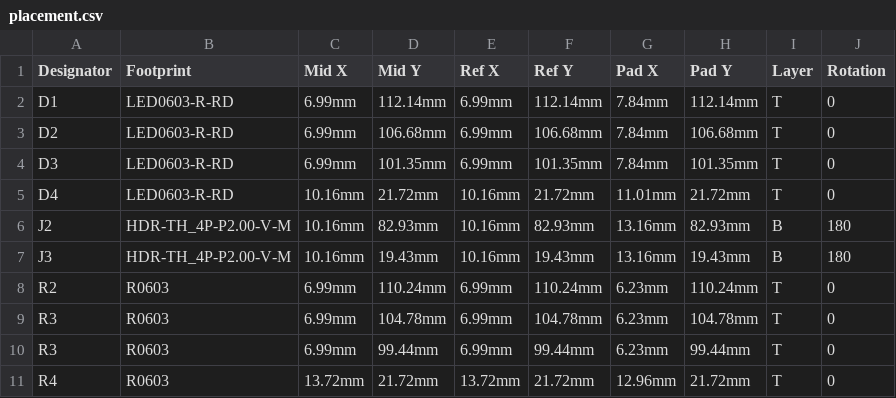
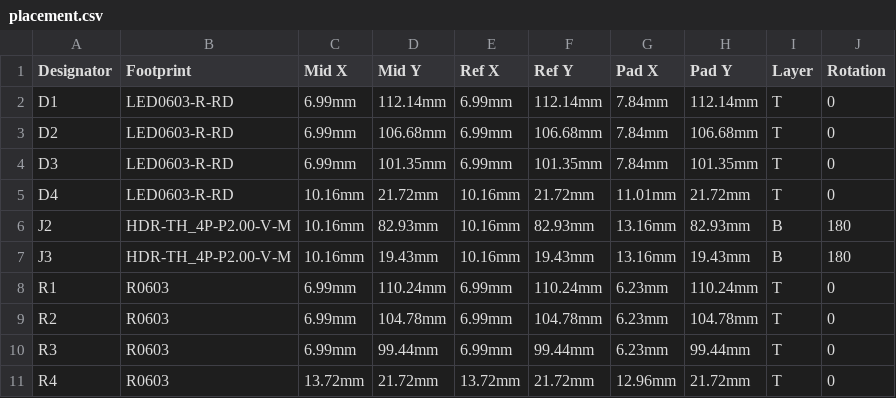
Before and after one commit to dslik/nanomia, a CSV file: 2610A/2610-0201/V1.4/placement.csv, drawn as a sheet; only a part is shown; the diff names each change by its address in the sheet, - before the commit and + after, or states it on an @@ line.

```diff
--- a/2610A/2610-0201/V1.4/placement.csv
+++ b/2610A/2610-0201/V1.4/placement.csv
-A8 (Designator): R2
+A8 (Designator): R1
-A9 (Designator): R3
+A9 (Designator): R2
```
Also changed, not shown: 2610A/2610-0201/V1.4/bom.csv, 2610A/2610-0201/latest/bom.csv, 29 other files.
